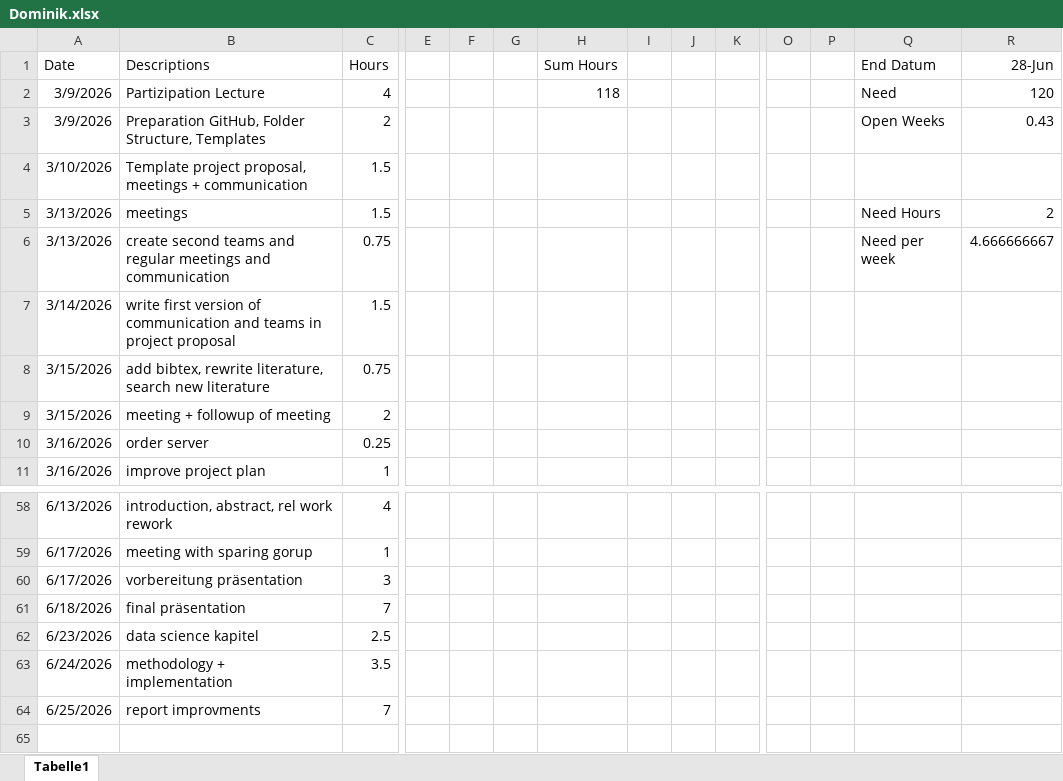
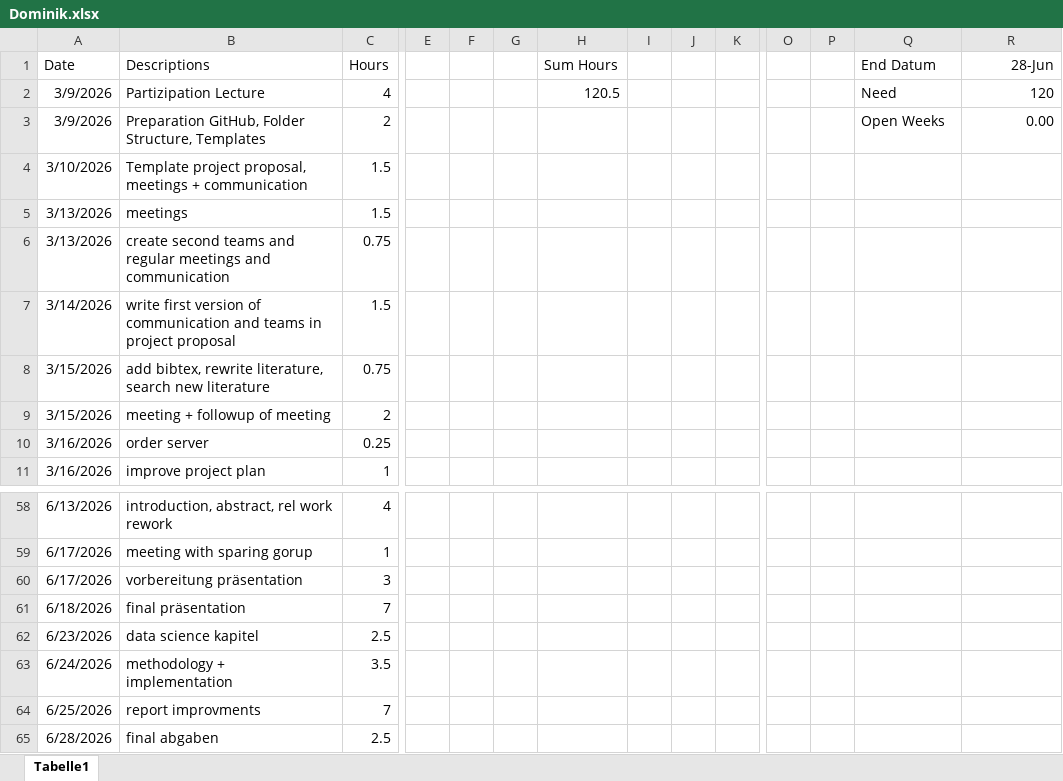
Before and after one commit to nikmaster/wu_dslab_infrared-city, an Excel workbook: timesheets/Dominik.xlsx, sheet Tabelle1, drawn as a sheet; only a part is shown, gaps mark what is left out; values as stored, in another font and other column widths than the file's, no borders; rows hold the shown columns only; the diff names each change by its address in the sheet, - before the commit and + after, or states it on an @@ line.

```diff
--- a/timesheets/Dominik.xlsx (sheet Tabelle1)
+++ b/timesheets/Dominik.xlsx (sheet Tabelle1)
-H2 (Sum Hours): 118
+H2 (Sum Hours): 120.5
-R3 (28-Jun): 0.43
+R3 (28-Jun): 0.00
-Q5 (End Datum): Need Hours
+Q5 (End Datum): (empty)
-R5 (28-Jun): 2
+R5 (28-Jun): (empty)
-Q6 (End Datum): Need per week
+Q6 (End Datum): (empty)
-R6 (28-Jun): 4.666666667
+R6 (28-Jun): (empty)
+row 65: 6/28/2026 | final abgaben | 2.5
```
Also changed, not shown: 3 other files.
